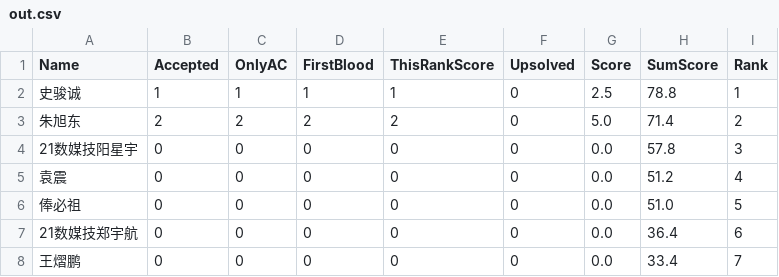
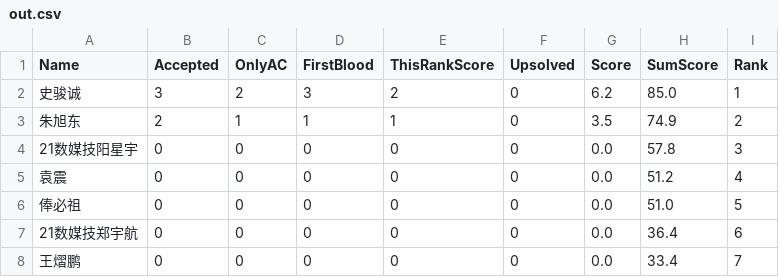
Before and after one commit to dukerki/VJudge-Spider-on-TravisCI, a CSV file: out.csv, drawn as a sheet; only a part is shown.

```diff
--- a/out.csv
+++ b/out.csv
@@ -1,4 +1,4 @@
 Name, Accepted, OnlyAC, FirstBlood, ThisRankScore, Upsolved, Score, SumScore, Rank
-史骏诚,1,1,1,1,0,2.5,78.8,1
-朱旭东,2,2,2,2,0,5.0,71.4,2
+史骏诚,3,2,3,2,0,6.2,85.0,1
+朱旭东,2,1,1,1,0,3.5,74.9,2
 21数媒技阳星宇,0,0,0,0,0,0.0,57.8,3
```
